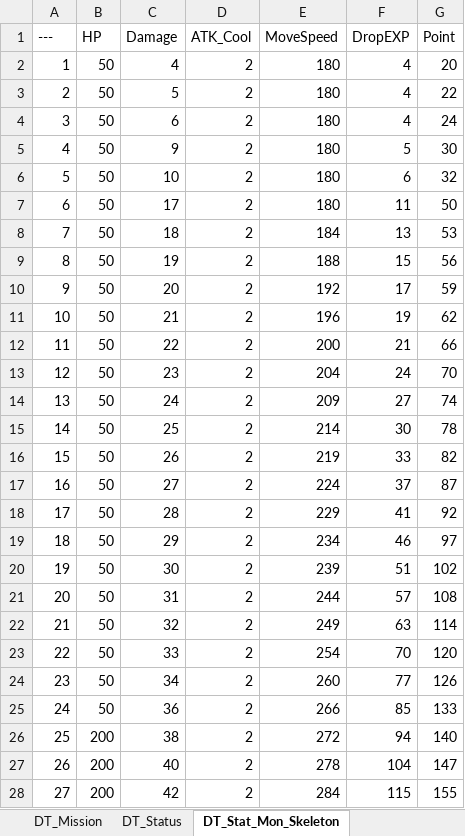
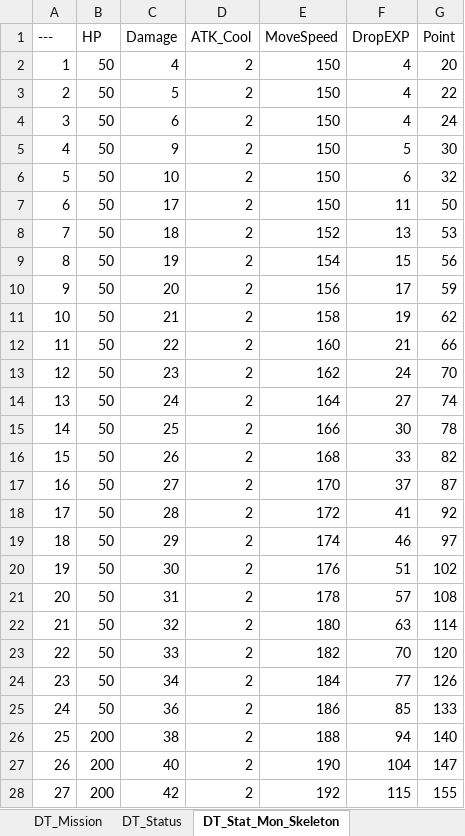
Before and after one commit to HyunOSung/molu, an Excel workbook: docs/데이터테이블 원본.xlsm, sheet DT_Stat_Mon_Skeleton, drawn as a sheet; only a part is shown; values as stored, in another font and other column widths than the file's, no borders; the diff covers the shown part only; the diff names each change by its address in the sheet, - before the commit and + after, or states it on an @@ line.

```diff
--- a/docs/데이터테이블 원본.xlsm (sheet DT_Stat_Mon_Skeleton)
+++ b/docs/데이터테이블 원본.xlsm (sheet DT_Stat_Mon_Skeleton)
-E2:E7 (MoveSpeed): 180
+E2:E7 (MoveSpeed): 150
-E8 (MoveSpeed): 184
+E8 (MoveSpeed): 152
-E9 (MoveSpeed): 188
+E9 (MoveSpeed): 154
-E10 (MoveSpeed): 192
+E10 (MoveSpeed): 156
-E11 (MoveSpeed): 196
+E11 (MoveSpeed): 158
-E12 (MoveSpeed): 200
+E12 (MoveSpeed): 160
-E13 (MoveSpeed): 204
+E13 (MoveSpeed): 162
-E14 (MoveSpeed): 209
+E14 (MoveSpeed): 164
-E15 (MoveSpeed): 214
+E15 (MoveSpeed): 166
-E16 (MoveSpeed): 219
+E16 (MoveSpeed): 168
-E17 (MoveSpeed): 224
+E17 (MoveSpeed): 170
-E18 (MoveSpeed): 229
+E18 (MoveSpeed): 172
-E19 (MoveSpeed): 234
+E19 (MoveSpeed): 174
-E20 (MoveSpeed): 239
+E20 (MoveSpeed): 176
-E21 (MoveSpeed): 244
+E21 (MoveSpeed): 178
-E22 (MoveSpeed): 249
+E22 (MoveSpeed): 180
-E23 (MoveSpeed): 254
+E23 (MoveSpeed): 182
-E24 (MoveSpeed): 260
+E24 (MoveSpeed): 184
-E25 (MoveSpeed): 266
+E25 (MoveSpeed): 186
-E26 (MoveSpeed): 272
+E26 (MoveSpeed): 188
-E27 (MoveSpeed): 278
+E27 (MoveSpeed): 190
-E28 (MoveSpeed): 284
+E28 (MoveSpeed): 192
```
Also changed, not shown: 23 edited cells elsewhere in this sheet, sheet 밸런스 계산, sheet DT_Stat_Mon_Gobline, sheet DT_Stat_Mon_Ghoul, sheet DT_Status, 16 other files.
